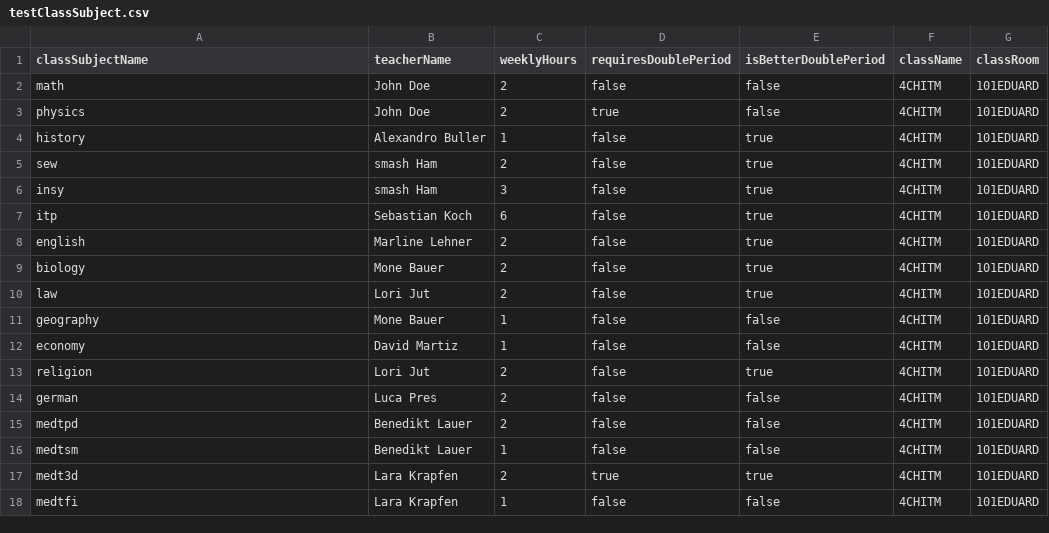
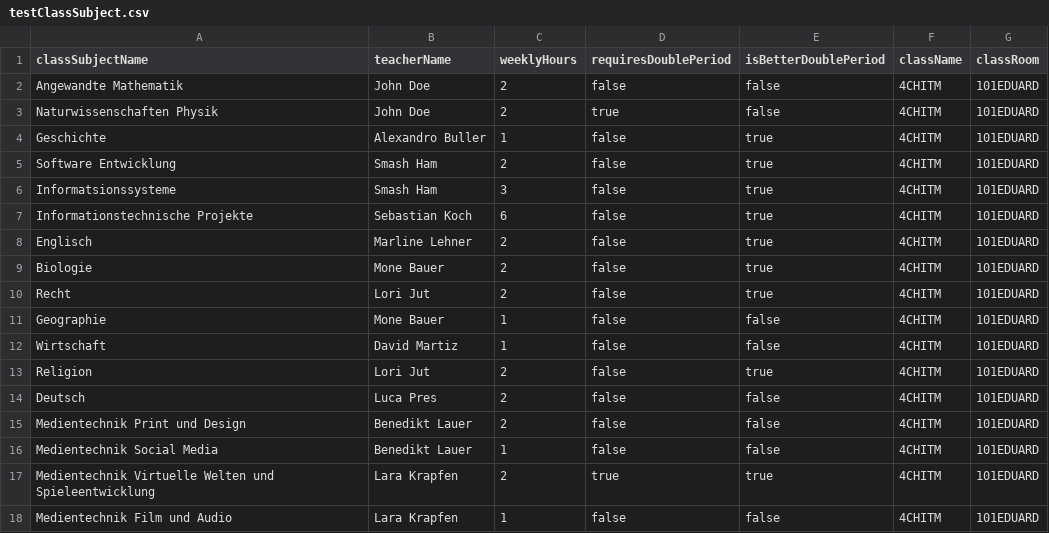
Before and after one commit to Lucaa0312/LeoPlaner, a CSV file: leo-planer/src/files/csvFiles/test1/testClassSubject.csv, drawn as a sheet.

```diff
--- a/leo-planer/src/files/csvFiles/test1/testClassSubject.csv
+++ b/leo-planer/src/files/csvFiles/test1/testClassSubject.csv
@@ -1,18 +1,18 @@
 classSubjectName;teacherName;weeklyHours;requiresDoublePeriod;isBetterDoublePeriod;className;classRoom
-math;John Doe;2;false;false;4CHITM;101EDUARD
-physics;John Doe;2;true;false;4CHITM;101EDUARD
-history;Alexandro Buller;1;false;true;4CHITM;101EDUARD
-sew;smash Ham;2;false;true;4CHITM;101EDUARD
-insy;smash Ham;3;false;true;4CHITM;101EDUARD
-itp;Sebastian Koch;6;false;true;4CHITM;101EDUARD
-english;Marline Lehner;2;false;true;4CHITM;101EDUARD
-biology;Mone Bauer;2;false;true;4CHITM;101EDUARD
-law;Lori Jut;2;false;true;4CHITM;101EDUARD
-geography;Mone Bauer;1;false;false;4CHITM;101EDUARD
-economy;David Martiz;1;false;false;4CHITM;101EDUARD
-religion;Lori Jut;2;false;true;4CHITM;101EDUARD
-german;Luca Pres;2;false;false;4CHITM;101EDUARD
-medtpd;Benedikt Lauer;2;false;false;4CHITM;101EDUARD
-medtsm;Benedikt Lauer;1;false;false;4CHITM;101EDUARD
-medt3d;Lara Krapfen;2;true;true;4CHITM;101EDUARD
-medtfi;Lara Krapfen;1;false;false;4CHITM;101EDUARD
+Angewandte Mathematik;John Doe;2;false;false;4CHITM;101EDUARD
+Naturwissenschaften Physik;John Doe;2;true;false;4CHITM;101EDUARD
+Geschichte;Alexandro Buller;1;false;true;4CHITM;101EDUARD
+Software Entwicklung;Smash Ham;2;false;true;4CHITM;101EDUARD
+Informatsionssysteme;Smash Ham;3;false;true;4CHITM;101EDUARD
+Informationstechnische Projekte;Sebastian Koch;6;false;true;4CHITM;101EDUARD
+Englisch;Marline Lehner;2;false;true;4CHITM;101EDUARD
+Biologie;Mone Bauer;2;false;true;4CHITM;101EDUARD
+Recht;Lori Jut;2;false;true;4CHITM;101EDUARD
+Geographie;Mone Bauer;1;false;false;4CHITM;101EDUARD
+Wirtschaft;David Martiz;1;false;false;4CHITM;101EDUARD
+Religion;Lori Jut;2;false;true;4CHITM;101EDUARD
+Deutsch;Luca Pres;2;false;false;4CHITM;101EDUARD
+Medientechnik Print und Design;Benedikt Lauer;2;false;false;4CHITM;101EDUARD
+Medientechnik Social Media;Benedikt Lauer;1;false;false;4CHITM;101EDUARD
+Medientechnik Virtuelle Welten und Spieleentwicklung;Lara Krapfen;2;true;true;4CHITM;101EDUARD
+Medientechnik Film und Audio;Lara Krapfen;1;false;false;4CHITM;101EDUARD
```
Also changed, not shown: leo-planer/src/files/csvFiles/test1/testSubject.csv, leo-planer/src/files/csvFiles/test1/testTeacher.csv, 5 other files.
